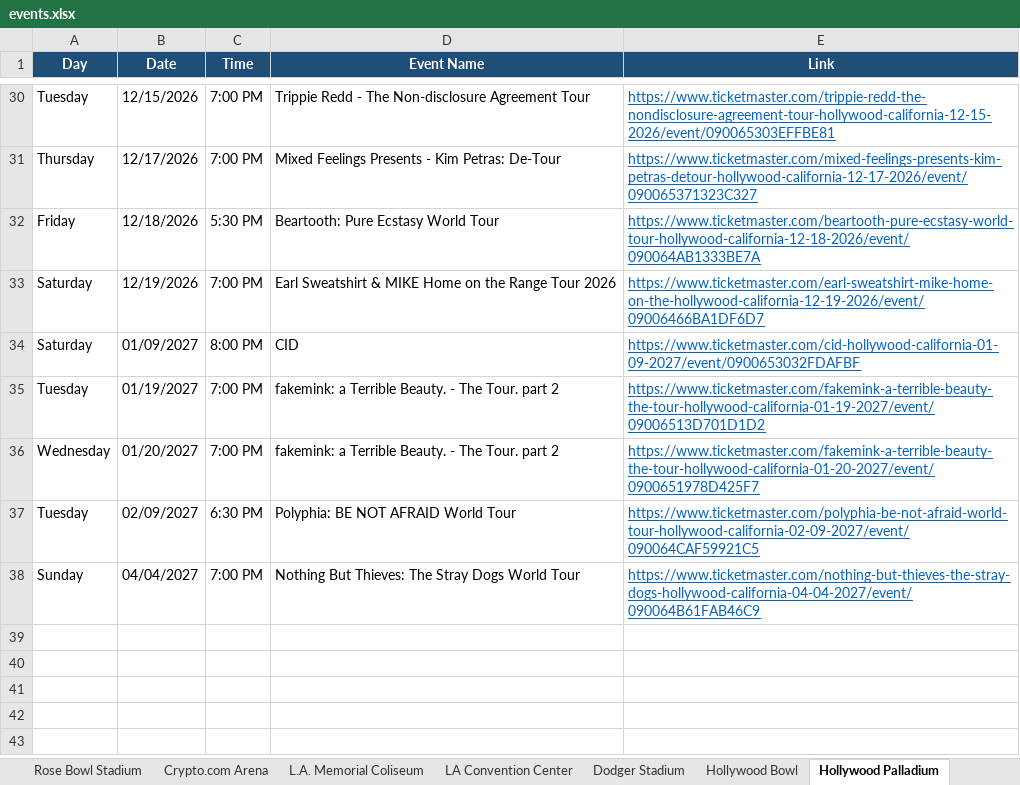
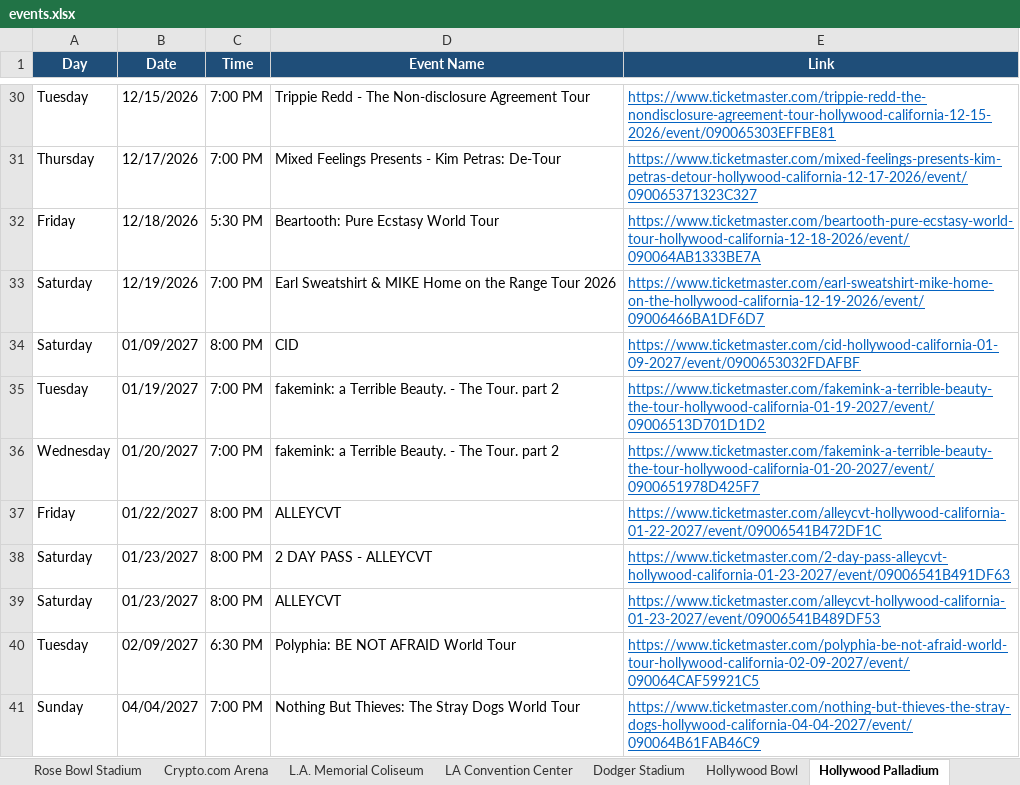
Before and after one commit to hannahlee-vzw/southern_california_events, an Excel workbook: docs/events.xlsx, sheet Hollywood Palladium, drawn as a sheet; only a part is shown, gaps mark what is left out; values as stored, in another font and other column widths than the file's, no borders; the diff names each change by its address in the sheet, - before the commit and + after, or states it on an @@ line.

```diff
--- a/docs/events.xlsx (sheet Hollywood Palladium)
+++ b/docs/events.xlsx (sheet Hollywood Palladium)
+row 37: Friday | 01/22/2027 | 8:00 PM | ALLEYCVT | https://www.ticketmaster.com/alleycvt-hollywood-california-01-22-2027/event/09006541B472DF1C
+row 38: Saturday | 01/23/2027 | 8:00 PM | 2 DAY PASS - ALLEYCVT | https://www.ticketmaster.com/2-day-pass-alleycvt-hollywood-california-01-23-2027/event/09006541B491DF63
+row 39: Saturday | 01/23/2027 | 8:00 PM | ALLEYCVT | https://www.ticketmaster.com/alleycvt-hollywood-california-01-23-2027/event/09006541B489DF53
```
Also changed, not shown: sheet Rose Bowl Stadium, sheet Past Events, sheet Long Beach Convention Center, sheet Dignity Health Sports Park, sheet Hollywood Bowl, sheet LA Convention Center, 1 more sheet, 3 other files.
